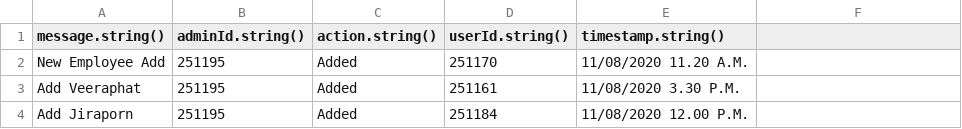
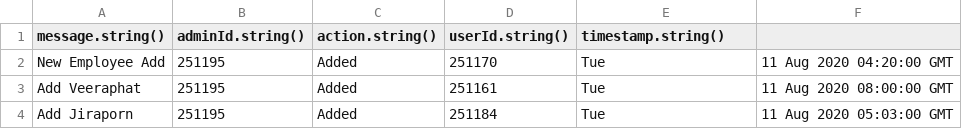
Before and after one commit to krittin1/what-is-good-in-pattaya, a CSV file: postman/changeLog.csv, drawn as a sheet.

Commit message:
[Edited] timestamp format change

```diff
--- a/postman/changeLog.csv
+++ b/postman/changeLog.csv
@@ -1,4 +1,4 @@
 message.string(),adminId.string(),action.string(),userId.string(),timestamp.string()
-New Employee Add,"251195",Added,"251170", 11/08/2020 11.20 A.M.
-Add Veeraphat,"251195",Added,"251161", 11/08/2020 3.30 P.M.
-Add Jiraporn,"251195",Added,"251184", 11/08/2020 12.00 P.M.
+New Employee Add,"251195",Added,"251170", Tue, 11 Aug 2020 04:20:00 GMT
+Add Veeraphat,"251195",Added,"251161", Tue, 11 Aug 2020 08:00:00 GMT
+Add Jiraporn,"251195",Added,"251184", Tue, 11 Aug 2020 05:03:00 GMT
```
